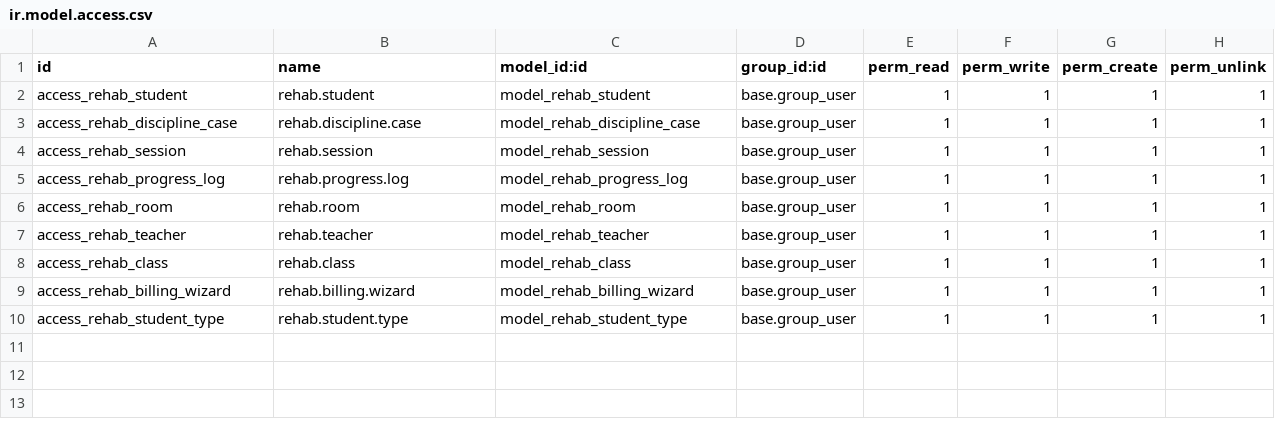
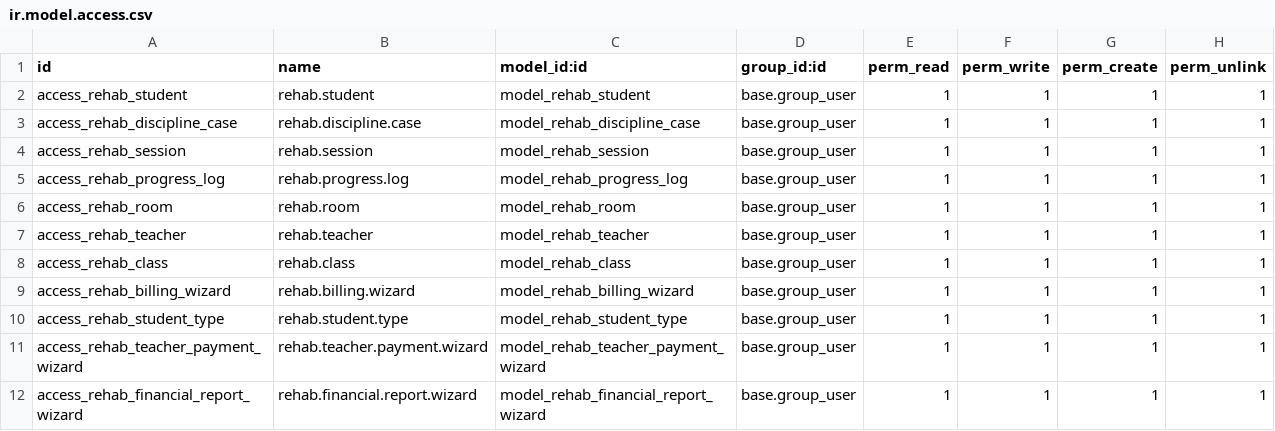
Before and after one commit to mohamedosmann/SomTherapy-Rehab-Odoo, a CSV file: rehab_management/security/ir.model.access.csv, drawn as a sheet; the diff names each change by its address in the sheet, - before the commit and + after, or states it on an @@ line.

Commit message:
FIX: Added missing access rules for wizards. This will make the menus visible.

```diff
--- a/rehab_management/security/ir.model.access.csv
+++ b/rehab_management/security/ir.model.access.csv
+row 11: access_rehab_teacher_payment_wizard | rehab.teacher.payment.wizard | model_rehab_teacher_payment_wizard | base.group_user | 1 | 1 | 1 | 1
+row 12: access_rehab_financial_report_wizard | rehab.financial.report.wizard | model_rehab_financial_report_wizard | base.group_user | 1 | 1 | 1 | 1
```
